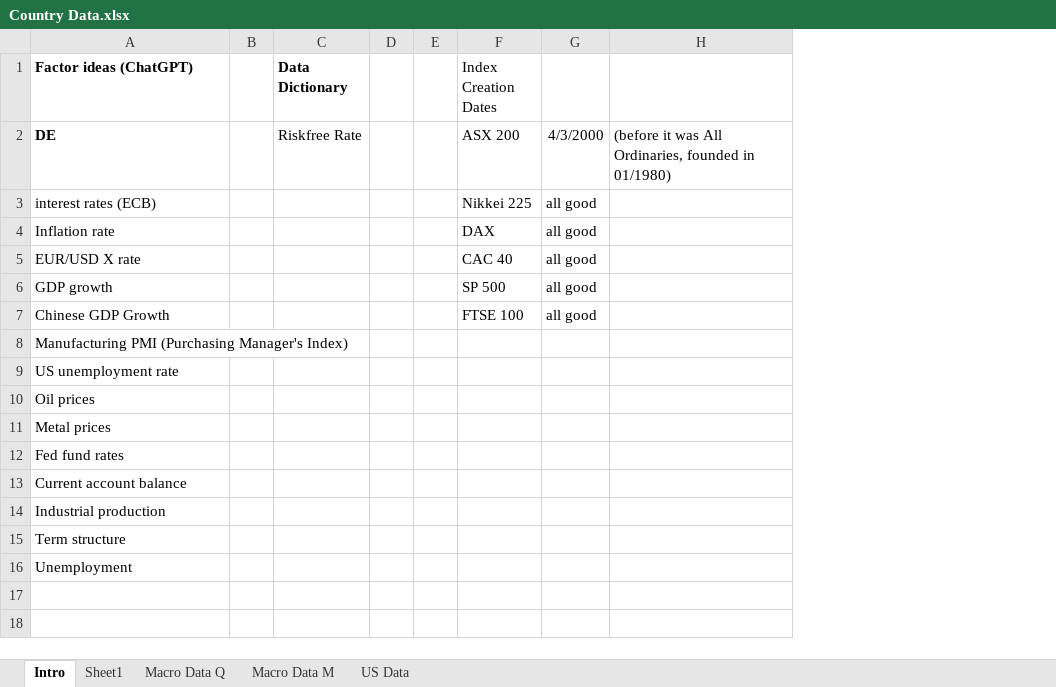
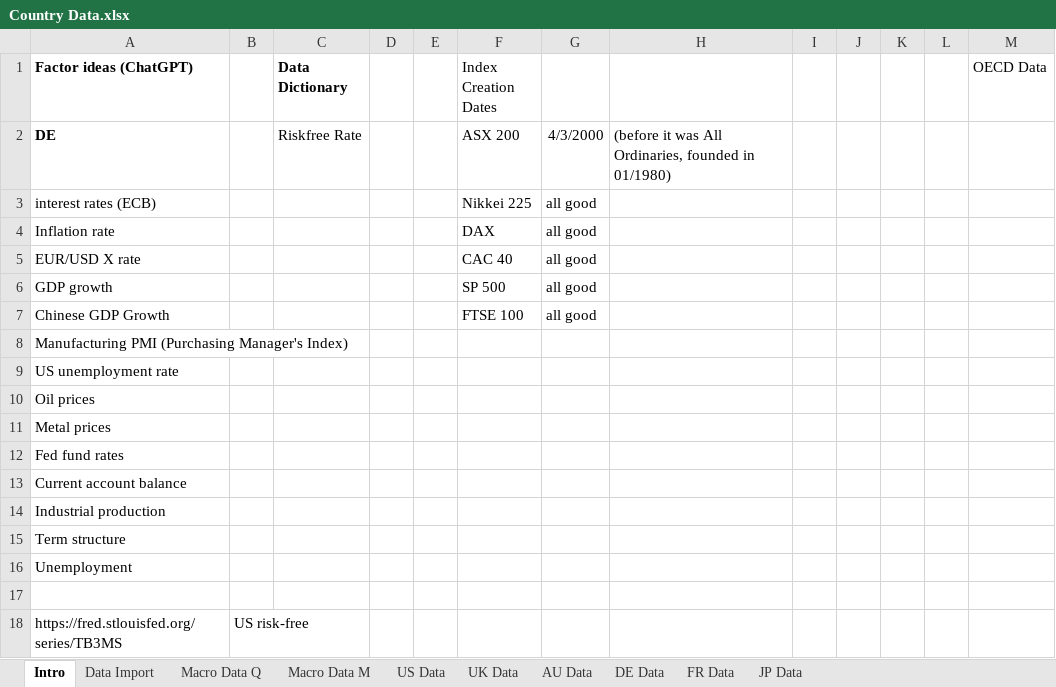
Before and after one commit to szabo-daniel/Thesis, an Excel workbook: Country Data.xlsx, sheet Intro, drawn as a sheet; values as stored, in another font and other column widths than the file's, no borders; charts and pictures not drawn; removed rows and columns are numbered as before the commit, all else as after; the diff names each change by its address in the sheet, - before the commit and + after, or states it on an @@ line.

```diff
--- a/Country Data.xlsx (sheet Intro)
+++ b/Country Data.xlsx (sheet Intro)
-sheet tab: Sheet1
+sheet tab: Data Import
+sheet tab: UK Data
+sheet tab: AU Data
+sheet tab: DE Data
+sheet tab: FR Data
+sheet tab: JP Data
-column B, empty
+column B, empty
+column I, empty
+column J, empty
+column K, empty
+column L, empty
+column M (OECD Data), empty
+row 17: (empty)
+row 18: https://fred.stlouisfed.org/series/TB3MS | US risk-free
```
Also changed, not shown: sheet Data Import, sheet Macro Data Q, charts or pictures.
